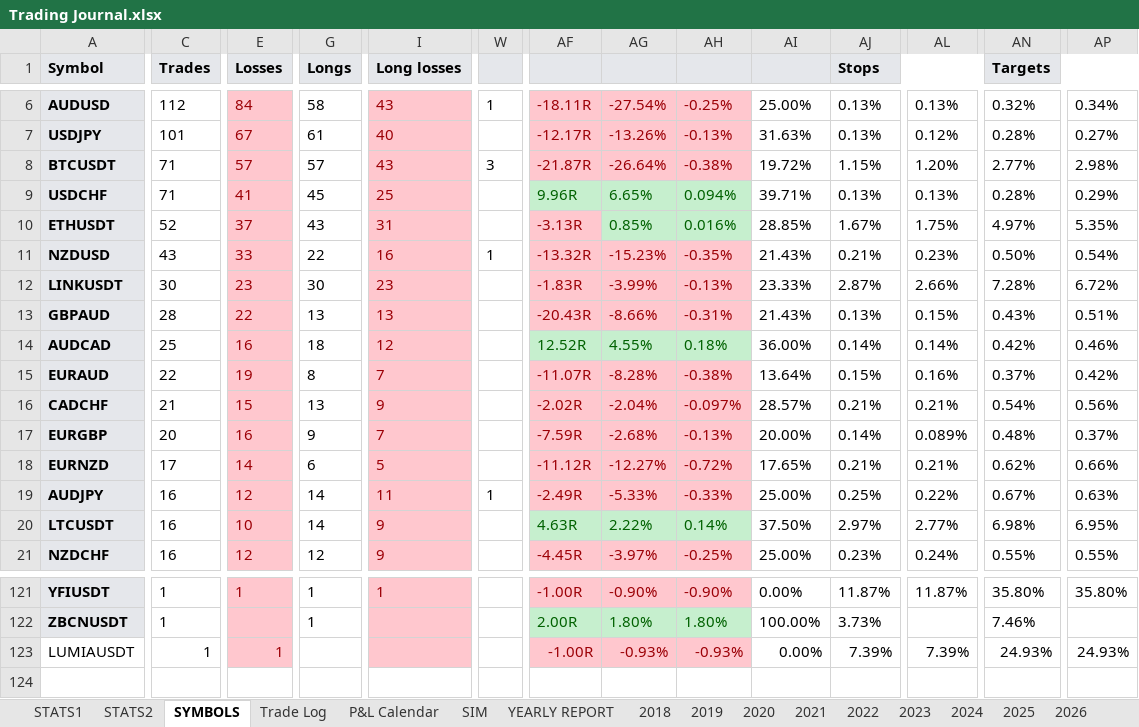
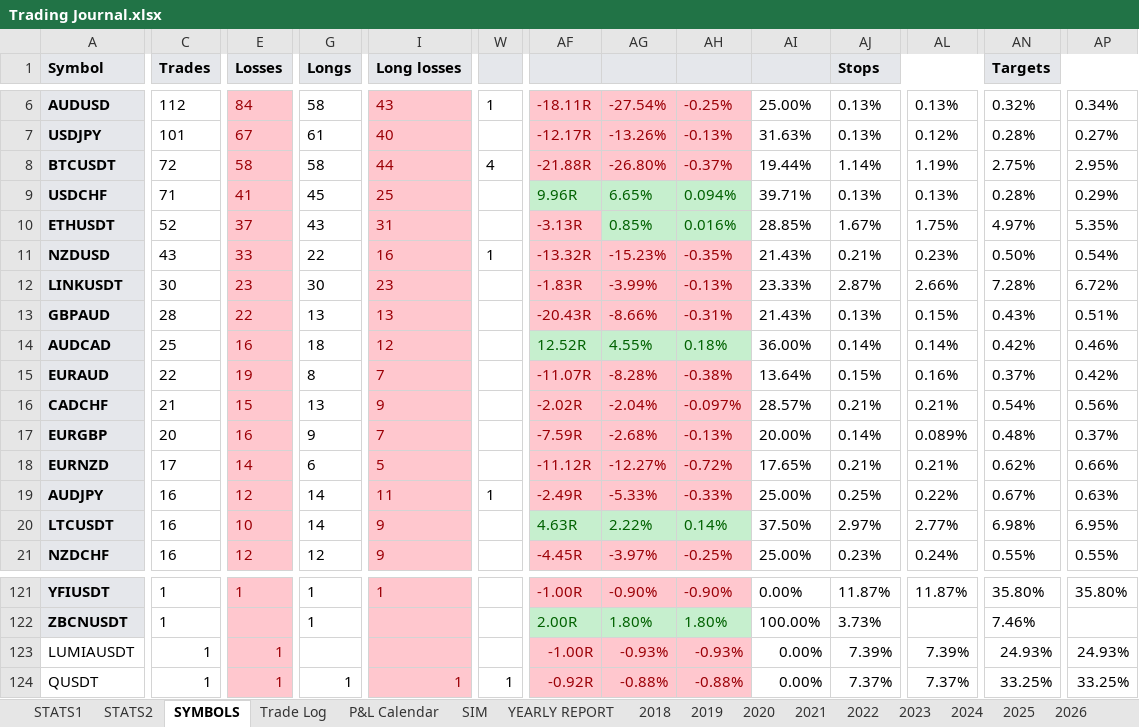
Before and after one commit to alexpsym/CODEX, an Excel workbook: journal/Trading Journal.xlsx, sheet SYMBOLS, drawn as a sheet; only a part is shown, gaps mark what is left out; values as stored, in another font and other column widths than the file's, no borders; conditional formats not drawn; rows hold the shown columns only; the diff covers the shown part only; the diff names each change by its address in the sheet, - before the commit and + after, or states it on an @@ line.

```diff
--- a/journal/Trading Journal.xlsx (sheet SYMBOLS)
+++ b/journal/Trading Journal.xlsx (sheet SYMBOLS)
-C8 (Trades): 71
+C8 (Trades): 72
-E8 (Losses): 57
+E8 (Losses): 58
-G8 (Longs): 57
+G8 (Longs): 58
-I8 (Long losses): 43
+I8 (Long losses): 44
-W8: 3
+W8: 4
-AF8: -21.87R
+AF8: -21.88R
-AG8: -26.64%
+AG8: -26.80%
-AH8: -0.38%
+AH8: -0.37%
-AI8: 19.72%
+AI8: 19.44%
-AJ8 (Stops): 1.15%
+AJ8 (Stops): 1.14%
-AL8: 1.20%
+AL8: 1.19%
-AN8 (Targets): 2.77%
+AN8 (Targets): 2.75%
-AP8: 2.98%
+AP8: 2.95%
+row 124: QUSDT | 1 | 1 | 1 | 1 | 1 | -0.92R | -0.88% | -0.88% | 0.00% | 7.37% | 7.37% | 33.25% | 33.25%
```
Also changed, not shown: 7 edited cells elsewhere in this sheet, sheet SIM, sheet Trade Log, sheet STATS1, sheet 2026, sheet YEARLY REPORT, sheet STATS2, 1 more sheet, hidden cells, charts or pictures, 6 other files.
